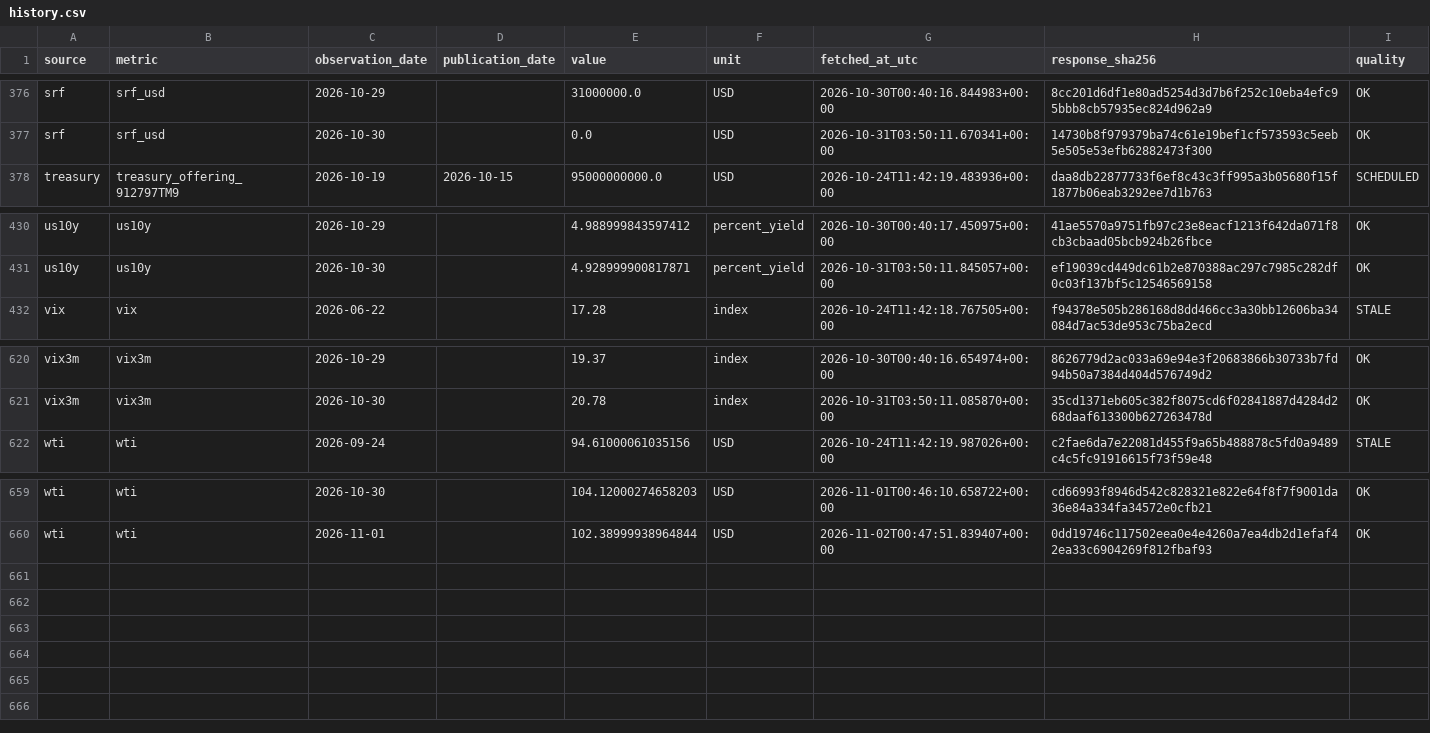
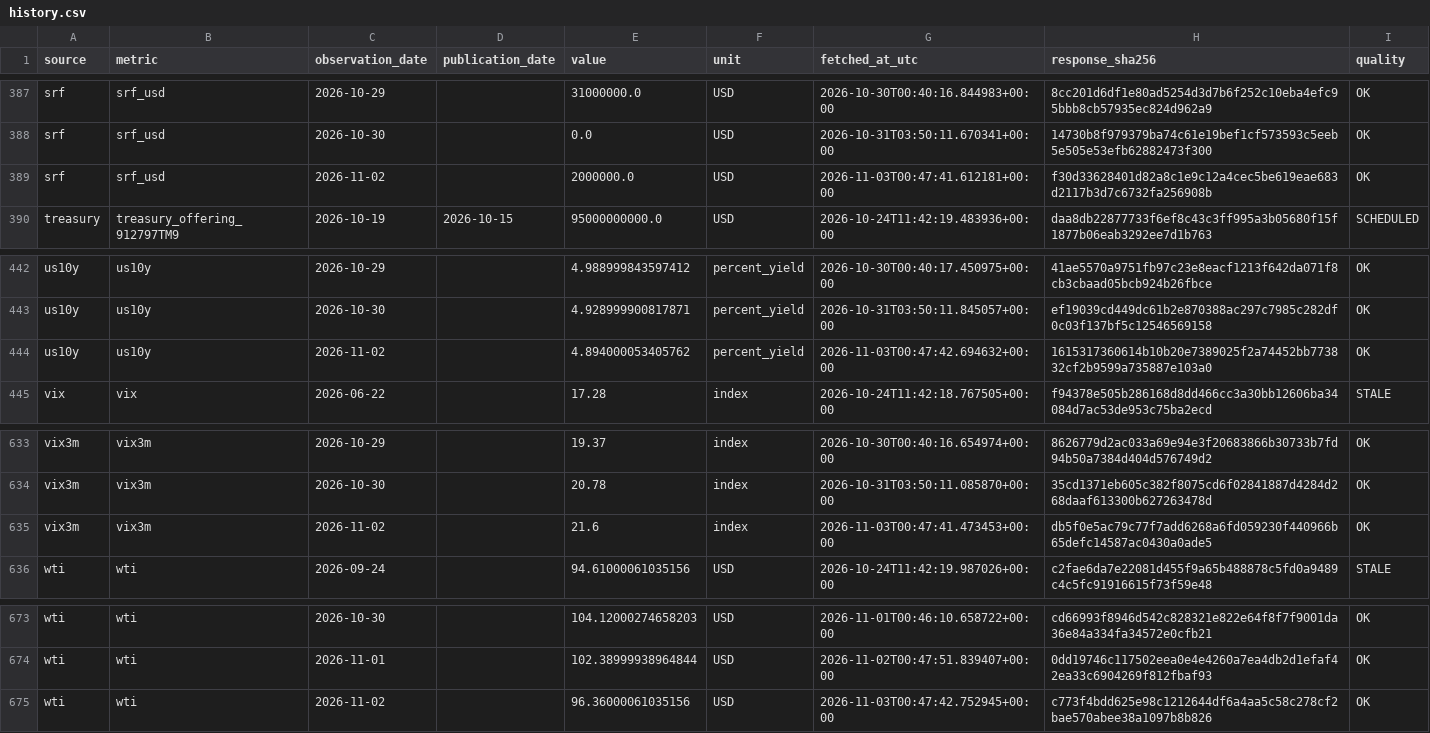
Before and after one commit to yydsdefi-cmyk/COMEX-Gold-Tracker, a CSV file: market_data/history.csv, drawn as a sheet; only a part is shown, gaps mark what is left out; the diff covers the shown part only.

```diff
--- a/market_data/history.csv
+++ b/market_data/history.csv
@@ -377,2 +388,3 @@ srf,srf_usd,2026-10-29,,31000000.0,USD,2026-10-30T00:40:16.844983+00:00,8cc201d6
 srf,srf_usd,2026-10-30,,0.0,USD,2026-10-31T03:50:11.670341+00:00,14730b8f979379ba74c61e19bef1cf573593c5eeb5e505e53efb62882473f300,OK
+srf,srf_usd,2026-11-02,,2000000.0,USD,2026-11-03T00:47:41.612181+00:00,f30d33628401d82a8c1e9c12a4cec5be619eae683d2117b3d7c6732fa256908b,OK
 treasury,treasury_offering_912797TM9,2026-10-19,2026-10-15,95000000000.0,USD,2026-10-24T11:42:19.483936+00:00,daa8db22877733f6ef8c43c3ff995a3b05680f15f1877b06eab3292ee7d1b763,SCHEDULED
@@ -431,2 +443,3 @@ us10y,us10y,2026-10-29,,4.988999843597412,percent_yield,2026-10-30T00:40:17.4509
 us10y,us10y,2026-10-30,,4.928999900817871,percent_yield,2026-10-31T03:50:11.845057+00:00,ef19039cd449dc61b2e870388ac297c7985c282df0c03f137bf5c12546569158,OK
+us10y,us10y,2026-11-02,,4.894000053405762,percent_yield,2026-11-03T00:47:42.694632+00:00,1615317360614b10b20e7389025f2a74452bb773832cf2b9599a735887e103a0,OK
 vix,vix,2026-06-22,,17.28,index,2026-10-24T11:42:18.767505+00:00,f94378e505b286168d8dd466cc3a30bb12606ba34084d7ac53de953c75ba2ecd,STALE
@@ -621,2 +634,3 @@ vix3m,vix3m,2026-10-29,,19.37,index,2026-10-30T00:40:16.654974+00:00,8626779d2ac
 vix3m,vix3m,2026-10-30,,20.78,index,2026-10-31T03:50:11.085870+00:00,35cd1371eb605c382f8075cd6f02841887d4284d268daaf613300b627263478d,OK
+vix3m,vix3m,2026-11-02,,21.6,index,2026-11-03T00:47:41.473453+00:00,db5f0e5ac79c77f7add6268a6fd059230f440966b65defc14587ac0430a0ade5,OK
 wti,wti,2026-09-24,,94.61000061035156,USD,2026-10-24T11:42:19.987026+00:00,c2fae6da7e22081d455f9a65b488878c5fd0a9489c4c5fc91916615f73f59e48,STALE
@@ -660 +674,2 @@ wti,wti,2026-10-30,,104.12000274658203,USD,2026-11-01T00:46:10.658722+00:00,cd66
 wti,wti,2026-11-01,,102.38999938964844,USD,2026-11-02T00:47:51.839407+00:00,0dd19746c117502eea0e4e4260a7ea4db2d1efaf42ea33c6904269f812fbaf93,OK
+wti,wti,2026-11-02,,96.36000061035156,USD,2026-11-03T00:47:42.752945+00:00,c773f4bdd625e98c1212644df6a4aa5c58c278cf2bae570abee38a1097b8b826,OK
```
Also changed, not shown: 11 added rows and 5 edited cells elsewhere in this file, 9 other files.
